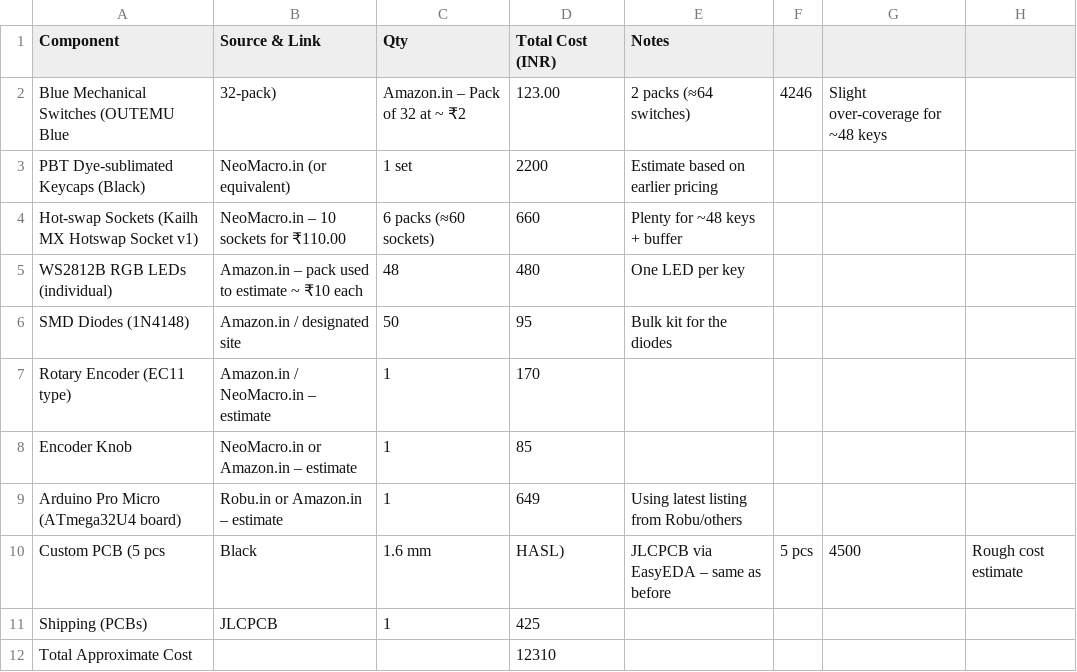
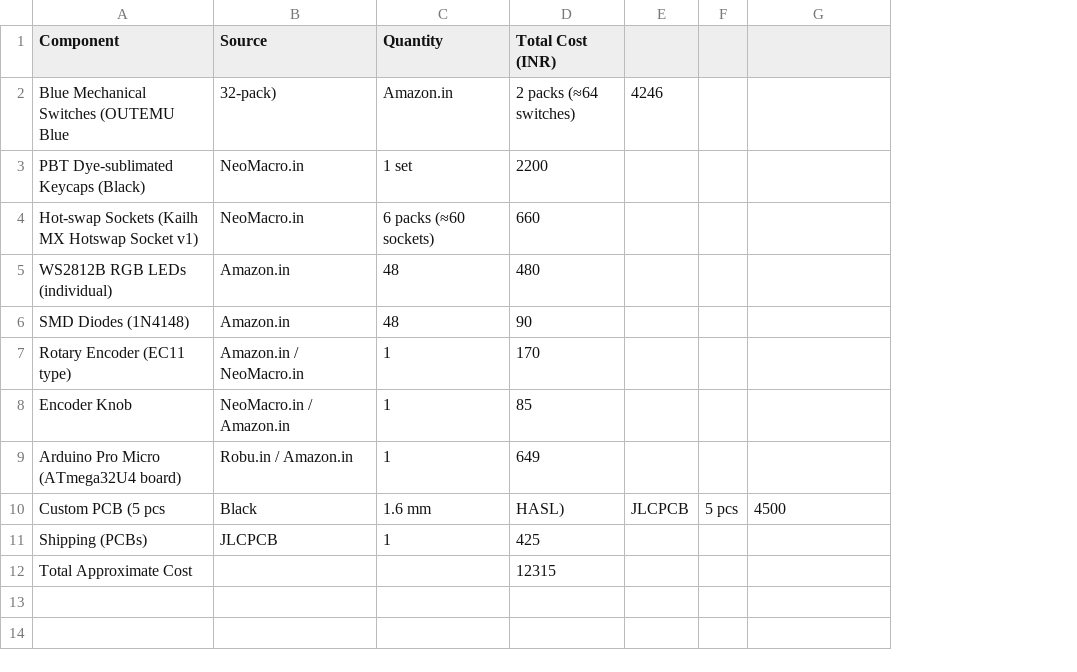
Before and after one commit to Hewis44/Mechaboard, a CSV file: keyboard_bom.csv, drawn as a sheet; removed rows and columns are numbered as before the commit, all else as after; the diff names each change by its address in the sheet, - before the commit and + after, or states it on an @@ line.

Commit message:
Update keyboard_bom.csv

```diff
--- a/keyboard_bom.csv
+++ b/keyboard_bom.csv
-column E (Notes), rows 2-10: 2 packs (≈64 switches) | Estimate based on earlier pricing | Plenty for ~48 keys + buffer | One LED per key | Bulk kit for the diodes |  |  | Using latest listing from Robu/others | JLCPCB via EasyEDA – same as before
+column E, rows 2-10: 4246 |  |  |  |  |  |  |  | JLCPCB
-column H, row 10: Rough cost estimate
-B1: Source & Link
+B1: Source
-C1: Qty
+C1: Quantity
-C2 (Quantity): Amazon.in – Pack of 32 at ~ ₹2
+C2 (Quantity): Amazon.in
-D2 (Total Cost (INR)): 123.00
+D2 (Total Cost (INR)): 2 packs (≈64 switches)
-F2: 4246
+F2: (empty)
-G2: Slight over-coverage for ~48 keys
+G2: (empty)
-B3 (Source): NeoMacro.in (or equivalent)
+B3 (Source): NeoMacro.in
-B4 (Source): NeoMacro.in – 10 sockets for ₹110.00
+B4 (Source): NeoMacro.in
-B5 (Source): Amazon.in – pack used to estimate ~ ₹10 each
+B5 (Source): Amazon.in
-B6 (Source): Amazon.in / designated site
+B6 (Source): Amazon.in
-C6 (Quantity): 50
+C6 (Quantity): 48
-D6 (Total Cost (INR)): 95
+D6 (Total Cost (INR)): 90
-B7 (Source): Amazon.in / NeoMacro.in – estimate
+B7 (Source): Amazon.in / NeoMacro.in
-B8 (Source): NeoMacro.in or Amazon.in – estimate
+B8 (Source): NeoMacro.in / Amazon.in
-B9 (Source): Robu.in or Amazon.in – estimate
+B9 (Source): Robu.in / Amazon.in
-D12 (Total Cost (INR)): 12310
+D12 (Total Cost (INR)): 12315
```
